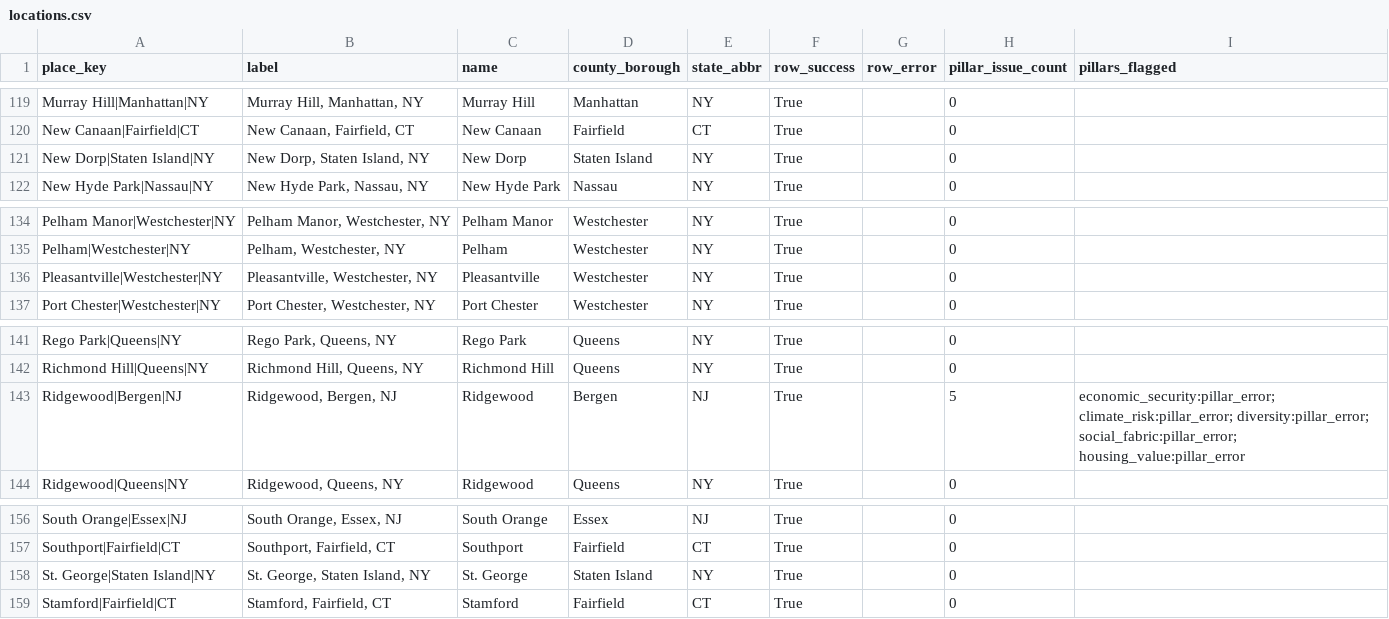
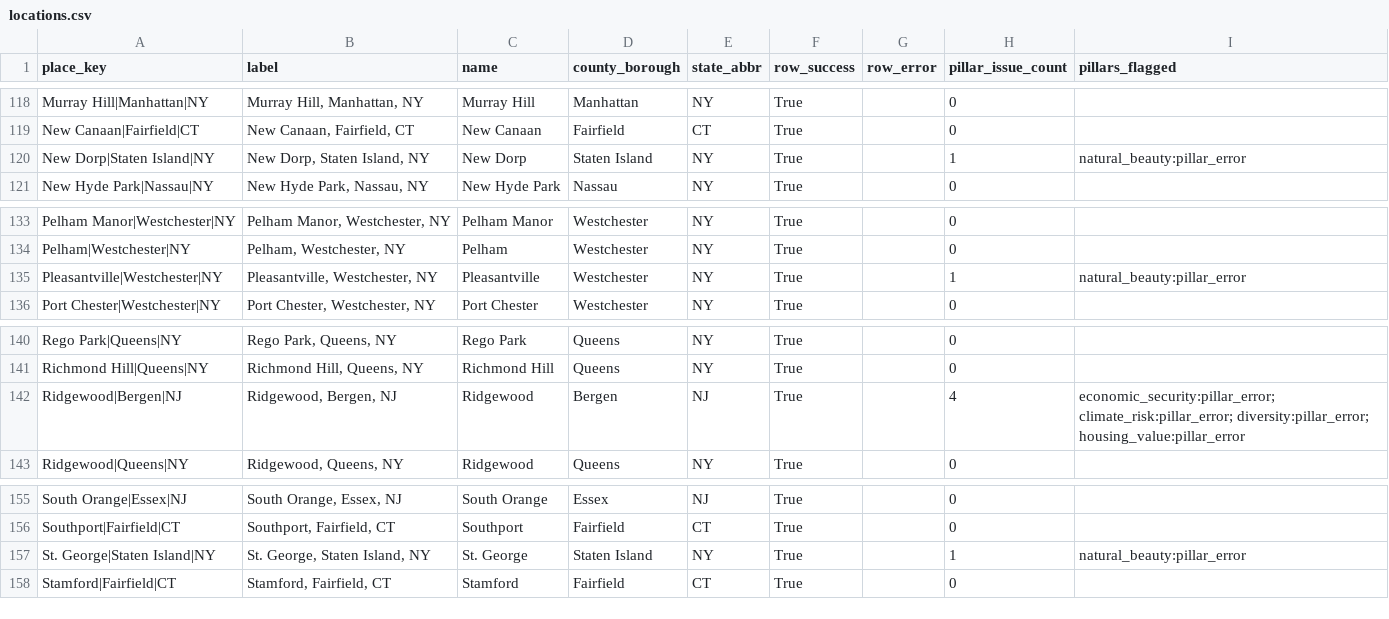
Before and after one commit to adamwrightstuff/home-fit, a CSV file: data/nyc_metro_place_catalog_scores_merged_health/locations.csv, drawn as a sheet; only a part is shown, gaps mark what is left out; the diff covers the shown part only.

```diff
--- a/data/nyc_metro_place_catalog_scores_merged_health/locations.csv
+++ b/data/nyc_metro_place_catalog_scores_merged_health/locations.csv
@@ -120,3 +119,3 @@ Murray Hill|Manhattan|NY,"Murray Hill, Manhattan, NY",Murray Hill,Manhattan,NY,T
 New Canaan|Fairfield|CT,"New Canaan, Fairfield, CT",New Canaan,Fairfield,CT,True,,0,
-New Dorp|Staten Island|NY,"New Dorp, Staten Island, NY",New Dorp,Staten Island,NY,True,,0,
+New Dorp|Staten Island|NY,"New Dorp, Staten Island, NY",New Dorp,Staten Island,NY,True,,1,natural_beauty:pillar_error
 New Hyde Park|Nassau|NY,"New Hyde Park, Nassau, NY",New Hyde Park,Nassau,NY,True,,0,
@@ -135,3 +134,3 @@ Pelham Manor|Westchester|NY,"Pelham Manor, Westchester, NY",Pelham Manor,Westche
 Pelham|Westchester|NY,"Pelham, Westchester, NY",Pelham,Westchester,NY,True,,0,
-Pleasantville|Westchester|NY,"Pleasantville, Westchester, NY",Pleasantville,Westchester,NY,True,,0,
+Pleasantville|Westchester|NY,"Pleasantville, Westchester, NY",Pleasantville,Westchester,NY,True,,1,natural_beauty:pillar_error
 Port Chester|Westchester|NY,"Port Chester, Westchester, NY",Port Chester,Westchester,NY,True,,0,
@@ -142,3 +141,3 @@ Rego Park|Queens|NY,"Rego Park, Queens, NY",Rego Park,Queens,NY,True,,0,
 Richmond Hill|Queens|NY,"Richmond Hill, Queens, NY",Richmond Hill,Queens,NY,True,,0,
-Ridgewood|Bergen|NJ,"Ridgewood, Bergen, NJ",Ridgewood,Bergen,NJ,True,,5,economic_security:pillar_error; climate_risk:pillar_error; diversity:pillar_error; social_fabric:pillar_error; housing_value:pillar_error
+Ridgewood|Bergen|NJ,"Ridgewood, Bergen, NJ",Ridgewood,Bergen,NJ,True,,4,economic_security:pillar_error; climate_risk:pillar_error; diversity:pillar_error; housing_value:pillar_error
 Ridgewood|Queens|NY,"Ridgewood, Queens, NY",Ridgewood,Queens,NY,True,,0,
@@ -157,3 +156,3 @@ South Orange|Essex|NJ,"South Orange, Essex, NJ",South Orange,Essex,NJ,True,,0,
 Southport|Fairfield|CT,"Southport, Fairfield, CT",Southport,Fairfield,CT,True,,0,
-St. George|Staten Island|NY,"St. George, Staten Island, NY",St. George,Staten Island,NY,True,,0,
+St. George|Staten Island|NY,"St. George, Staten Island, NY",St. George,Staten Island,NY,True,,1,natural_beauty:pillar_error
 Stamford|Fairfield|CT,"Stamford, Fairfield, CT",Stamford,Fairfield,CT,True,,0,
```
Also changed, not shown: 1 removed row and 8 edited cells elsewhere in this file, data/nyc_metro_place_catalog_scores_merged_health/pillar_details.csv, 1 other file.
